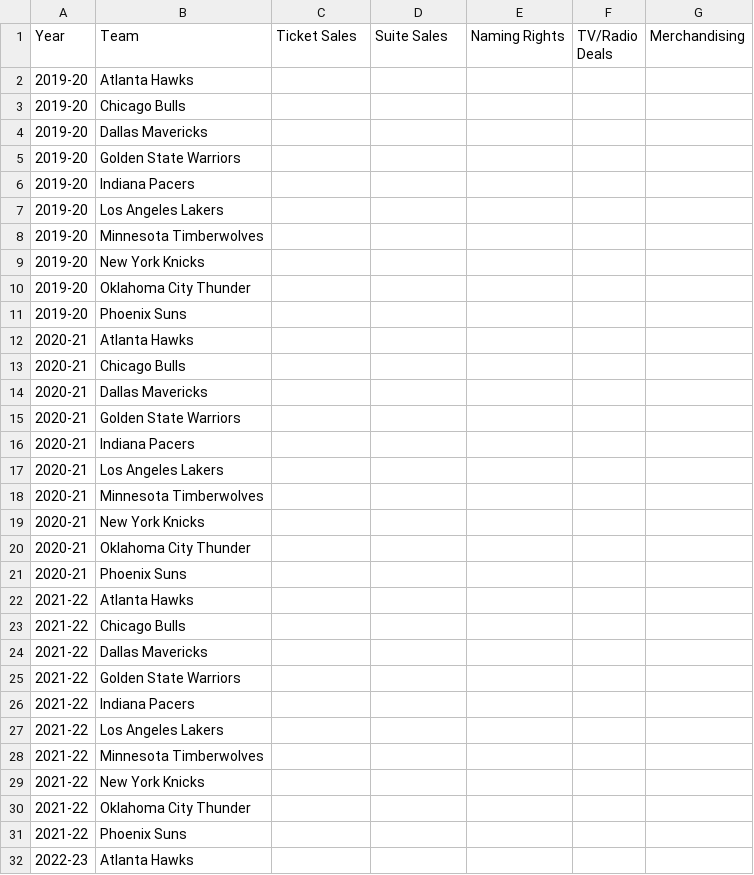
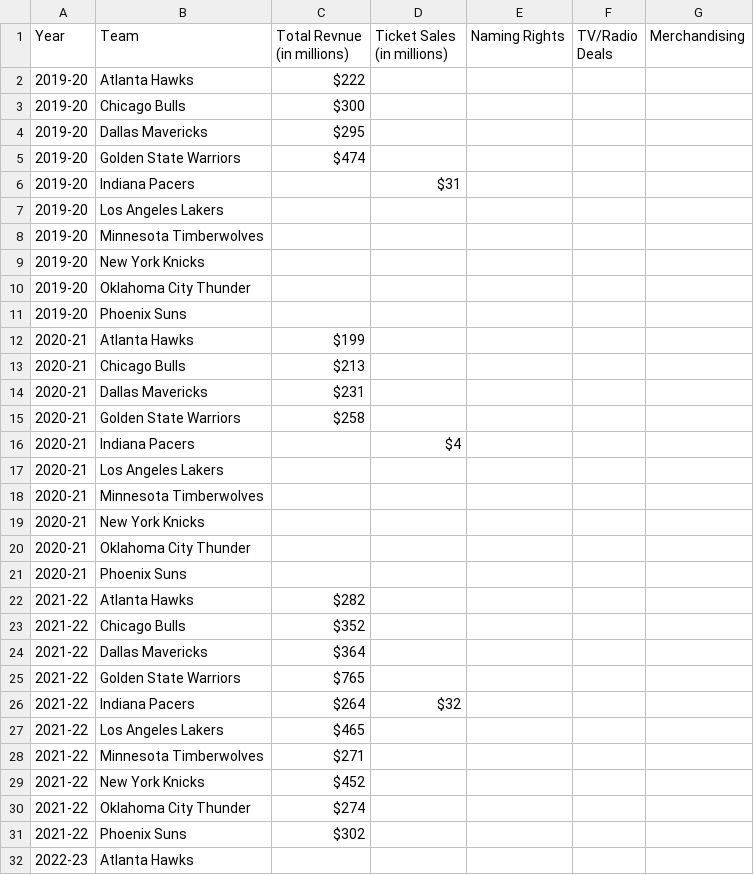
Before and after one commit to Hensonkk/NBA-VS-WNBA, a CSV file: Datasets/NBA teams sales:marketing.csv, drawn as a sheet; only a part is shown.

Commit message:
more data added to datsets

```diff
--- a/Datasets/NBA teams sales:marketing.csv
+++ b/Datasets/NBA teams sales:marketing.csv
@@ -1,7 +1,7 @@
-Year,Team,Ticket Sales,Suite Sales,Naming Rights,TV/Radio Deals,Merchandising
-2019-20,Atlanta Hawks,,,,,
-2019-20,Chicago Bulls,,,,,
-2019-20,Dallas Mavericks,,,,,
-2019-20,Golden State Warriors,,,,,
-2019-20,Indiana Pacers,,,,,
+Year,Team,Total Revnue (in millions),Ticket Sales (in millions),Naming Rights,TV/Radio Deals,Merchandising
+2019-20,Atlanta Hawks,$222,,,,
+2019-20,Chicago Bulls,$300,,,,
+2019-20,Dallas Mavericks,$295,,,,
+2019-20,Golden State Warriors,$474,,,,
+2019-20,Indiana Pacers,,$31,,,
 2019-20,Los Angeles Lakers,,,,,
@@ -11,7 +11,7 @@
 2019-20,Phoenix Suns,,,,,
-2020-21,Atlanta Hawks,,,,,
-2020-21,Chicago Bulls,,,,,
-2020-21,Dallas Mavericks,,,,,
-2020-21,Golden State Warriors,,,,,
-2020-21,Indiana Pacers,,,,,
+2020-21,Atlanta Hawks,$199,,,,
+2020-21,Chicago Bulls,$213,,,,
+2020-21,Dallas Mavericks,$231,,,,
+2020-21,Golden State Warriors,$258,,,,
+2020-21,Indiana Pacers,,$4,,,
 2020-21,Los Angeles Lakers,,,,,
@@ -21,12 +21,12 @@
 2020-21,Phoenix Suns,,,,,
-2021-22,Atlanta Hawks,,,,,
-2021-22,Chicago Bulls,,,,,
-2021-22,Dallas Mavericks,,,,,
-2021-22,Golden State Warriors,,,,,
-2021-22,Indiana Pacers,,,,,
-2021-22,Los Angeles Lakers,,,,,
-2021-22,Minnesota Timberwolves,,,,,
-2021-22,New York Knicks,,,,,
-2021-22,Oklahoma City Thunder,,,,,
-2021-22,Phoenix Suns,,,,,
+2021-22,Atlanta Hawks,$282,,,,
+2021-22,Chicago Bulls,$352,,,,
+2021-22,Dallas Mavericks,$364,,,,
+2021-22,Golden State Warriors,$765,,,,
+2021-22,Indiana Pacers,$264,$32,,,
+2021-22,Los Angeles Lakers,$465,,,,
+2021-22,Minnesota Timberwolves,$271,,,,
+2021-22,New York Knicks,$452,,,,
+2021-22,Oklahoma City Thunder,$274,,,,
+2021-22,Phoenix Suns,$302,,,,
 2022-23,Atlanta Hawks,,,,,
```
Also changed, not shown: Datasets/WNBA teams sales:marketing.csv, 1 other file.
